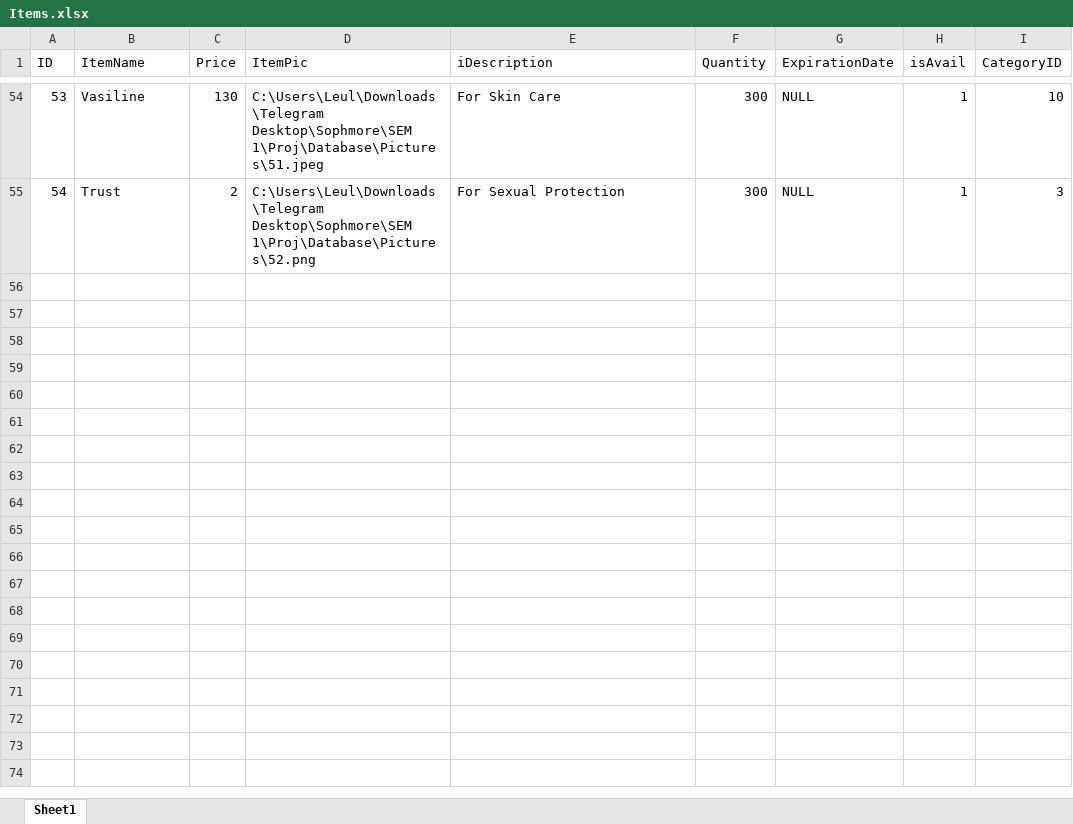
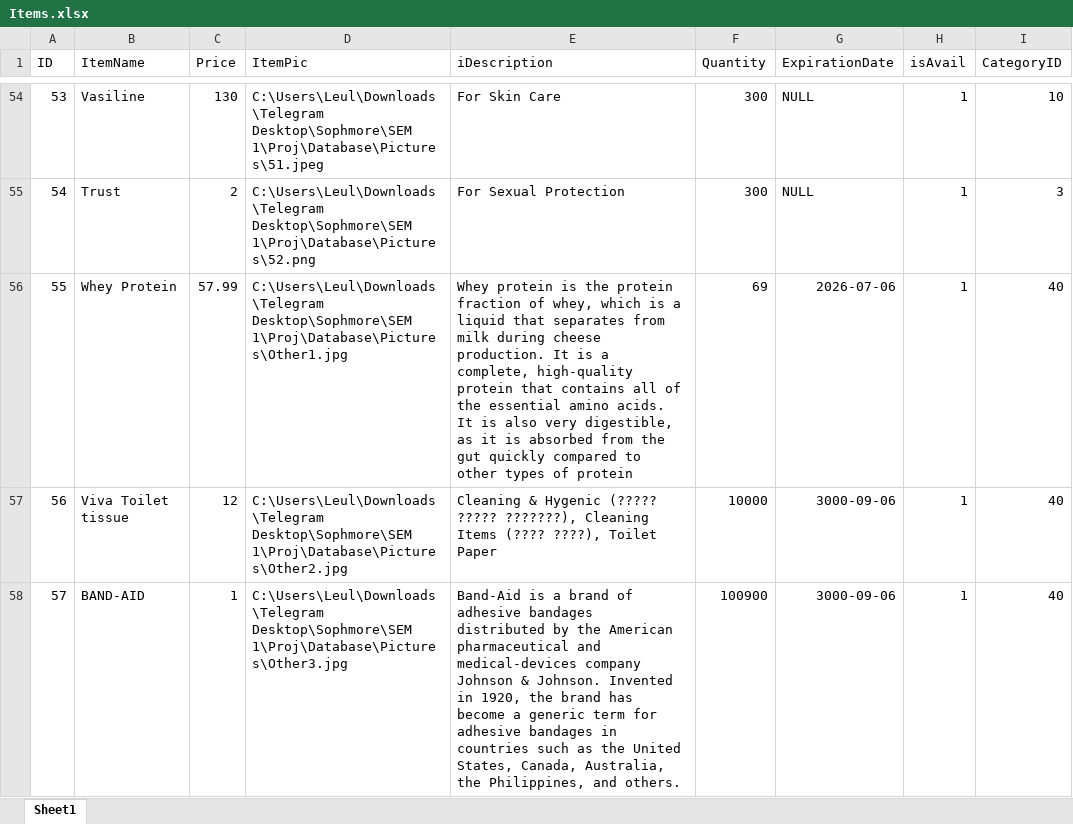
Before and after one commit to LeulTew/Project, an Excel workbook: Database/Items.xlsx, sheet Sheet1, drawn as a sheet; only a part is shown, gaps mark what is left out; values as stored, in another font and other column widths than the file's, no borders; the diff names each change by its address in the sheet, - before the commit and + after, or states it on an @@ line.

Commit message:
Add Items

```diff
--- a/Database/Items.xlsx (sheet Sheet1)
+++ b/Database/Items.xlsx (sheet Sheet1)
+row 56: 55 | Whey Protein | 57.99 | C:\Users\Leul\Downloads\Telegram Desktop\Sophmore\SEM 1\Proj\Database\Pictures\Other1.jpg | Whey protein is the protein fraction of whey, which is a liquid that separates from milk during cheese production. It is a complete, high-quality protein that contains all of the essential amino acids. It is also very digestible, as it is absorbed from the gut quickly compared to other types of protein | 69 | 2026-07-06 | 1 | 40
+row 57: 56 | Viva Toilet tissue | 12 | C:\Users\Leul\Downloads\Telegram Desktop\Sophmore\SEM 1\Proj\Database\Pictures\Other2.jpg | Cleaning & Hygenic (????? ????? ???????), Cleaning Items (???? ????), Toilet Paper | 10000 | 3000-09-06 | 1 | 40
+row 58: 57 | BAND-AID | 1 | C:\Users\Leul\Downloads\Telegram Desktop\Sophmore\SEM 1\Proj\Database\Pictures\Other3.jpg | Band-Aid is a brand of adhesive bandages distributed by the American pharmaceutical and medical-devices company Johnson & Johnson. Invented in 1920, the brand has become a generic term for adhesive bandages in countries such as the United States, Canada, Australia, the Philippines, and others. | 100900 | 3000-09-06 | 1 | 40
```
Also changed, not shown: Database/ItemCategories.xlsx.
